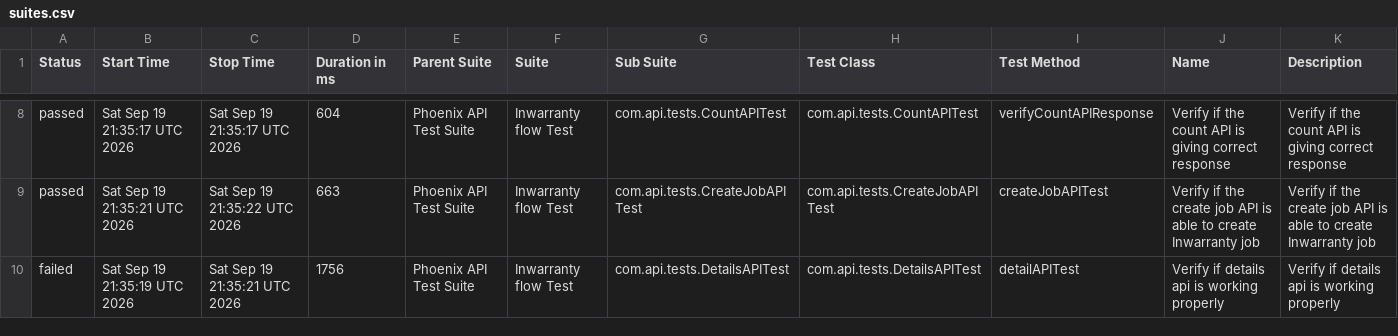
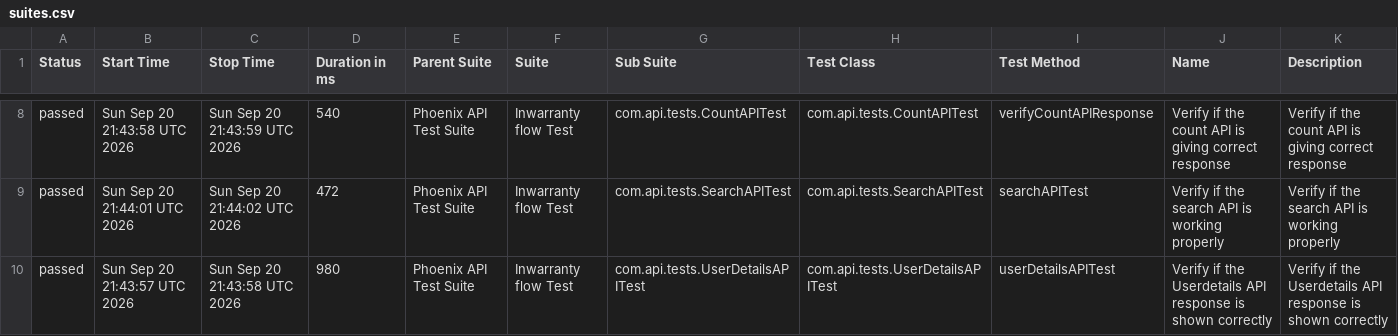
Before and after one commit to srinivaskinik/AutomationFramework-Phoenix-RestAssured, a CSV file: data/suites.csv, drawn as a sheet; only a part is shown, gaps mark what is left out; the diff covers the shown part only.

```diff
--- a/data/suites.csv
+++ b/data/suites.csv
@@ -8,3 +8,3 @@
-"passed","Sat Sep 19 21:35:17 UTC 2026","Sat Sep 19 21:35:17 UTC 2026","604","Phoenix API Test Suite","Inwarranty flow Test","com.api.tests.CountAPITest","com.api.tests.CountAPITest","verifyCountAPIResponse","Verify if the count API is giving correct response","Verify if the count API is giving correct response"
-"passed","Sat Sep 19 21:35:21 UTC 2026","Sat Sep 19 21:35:22 UTC 2026","663","Phoenix API Test Suite","Inwarranty flow Test","com.api.tests.CreateJobAPITest","com.api.tests.CreateJobAPITest","createJobAPITest","Verify if the create job API is able to create Inwarranty job","Verify if the create job API is able to create Inwarranty job"
-"failed","Sat Sep 19 21:35:19 UTC 2026","Sat Sep 19 21:35:21 UTC 2026","1756","Phoenix API Test Suite","Inwarranty flow Test","com.api.tests.DetailsAPITest","com.api.tests.DetailsAPITest","detailAPITest","Verify if details api is working properly","Verify if details api is working properly"
+"passed","Sun Sep 20 21:43:58 UTC 2026","Sun Sep 20 21:43:59 UTC 2026","540","Phoenix API Test Suite","Inwarranty flow Test","com.api.tests.CountAPITest","com.api.tests.CountAPITest","verifyCountAPIResponse","Verify if the count API is giving correct response","Verify if the count API is giving correct response"
+"passed","Sun Sep 20 21:44:01 UTC 2026","Sun Sep 20 21:44:02 UTC 2026","472","Phoenix API Test Suite","Inwarranty flow Test","com.api.tests.SearchAPITest","com.api.tests.SearchAPITest","searchAPITest","Verify if the search API is working properly","Verify if the search API is working properly"
+"passed","Sun Sep 20 21:43:57 UTC 2026","Sun Sep 20 21:43:58 UTC 2026","980","Phoenix API Test Suite","Inwarranty flow Test","com.api.tests.UserDetailsAPITest","com.api.tests.UserDetailsAPITest","userDetailsAPITest","Verify if the Userdetails API response is shown correctly","Verify if the Userdetails API response is shown correctly"
```
Also changed, not shown: 1 added row, 1 removed row and 30 edited cells elsewhere in this file, data/behaviors.csv, 56 other files.
